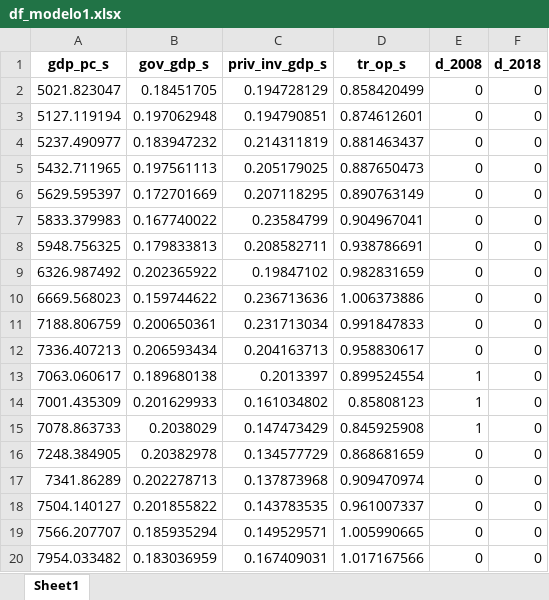
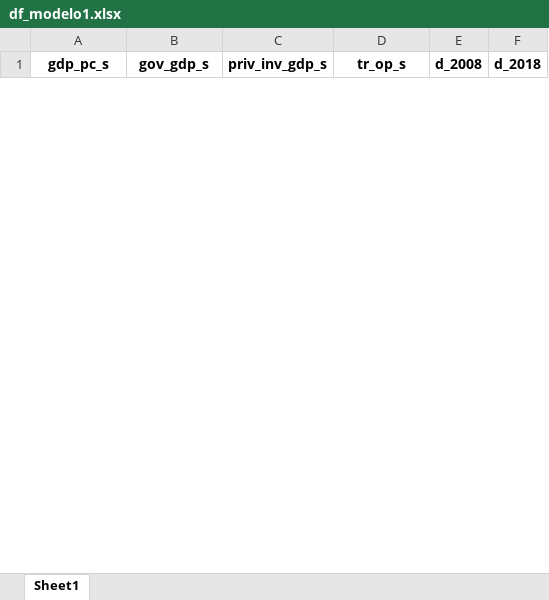
Before and after one commit to aocanalesg/govsize_2023, an Excel workbook: dofiles/df_modelo1.xlsx, sheet Sheet1, drawn as a sheet; only a part is shown; values as stored, in another font and other column widths than the file's, no borders; removed rows and columns are numbered as before the commit, all else as after; the diff covers the shown part only; the diff names each change by its address in the sheet, - before the commit and + after, or states it on an @@ line.

```diff
--- a/dofiles/df_modelo1.xlsx (sheet Sheet1)
+++ b/dofiles/df_modelo1.xlsx (sheet Sheet1)
-row 2: 5021.823047 | 0.18451705 | 0.194728129 | 0.858420499 | 0 | 0
-row 3: 5127.119194 | 0.197062948 | 0.194790851 | 0.874612601 | 0 | 0
-row 4: 5237.490977 | 0.183947232 | 0.214311819 | 0.881463437 | 0 | 0
-row 5: 5432.711965 | 0.197561113 | 0.205179025 | 0.887650473 | 0 | 0
-row 6: 5629.595397 | 0.172701669 | 0.207118295 | 0.890763149 | 0 | 0
-row 7: 5833.379983 | 0.167740022 | 0.23584799 | 0.904967041 | 0 | 0
-row 8: 5948.756325 | 0.179833813 | 0.208582711 | 0.938786691 | 0 | 0
-row 9: 6326.987492 | 0.202365922 | 0.19847102 | 0.982831659 | 0 | 0
-row 10: 6669.568023 | 0.159744622 | 0.236713636 | 1.006373886 | 0 | 0
-row 11: 7188.806759 | 0.200650361 | 0.231713034 | 0.991847833 | 0 | 0
-row 12: 7336.407213 | 0.206593434 | 0.204163713 | 0.958830617 | 0 | 0
-row 13: 7063.060617 | 0.189680138 | 0.2013397 | 0.899524554 | 1 | 0
-row 14: 7001.435309 | 0.201629933 | 0.161034802 | 0.85808123 | 1 | 0
-row 15: 7078.863733 | 0.2038029 | 0.147473429 | 0.845925908 | 1 | 0
-row 16: 7248.384905 | 0.20382978 | 0.134577729 | 0.868681659 | 0 | 0
-row 17: 7341.86289 | 0.202278713 | 0.137873968 | 0.909470974 | 0 | 0
-row 18: 7504.140127 | 0.201855822 | 0.143783535 | 0.961007337 | 0 | 0
-row 19: 7566.207707 | 0.185935294 | 0.149529571 | 1.005990665 | 0 | 0
-row 20: 7954.033482 | 0.183036959 | 0.167409031 | 1.017167566 | 0 | 0
```
Also changed, not shown: 68 added rows and 45 removed rows elsewhere in this sheet, dofiles/df_modelo2.xlsx, dofiles/df_seas.xlsx, 18 other files.
